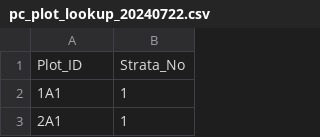
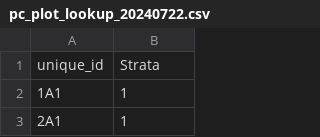
Before and after one commit to rnvllflores/ERRCalculator, a CSV file: src/lookup/pc_plot_lookup_20240722.csv, drawn as a sheet; only a part is shown.

Commit message:
New strata lookup file

```diff
--- a/src/lookup/pc_plot_lookup_20240722.csv
+++ b/src/lookup/pc_plot_lookup_20240722.csv
@@ -1,2 +1,2 @@
-Plot_ID,Strata_No
+unique_id,Strata
 1A1,1
```
